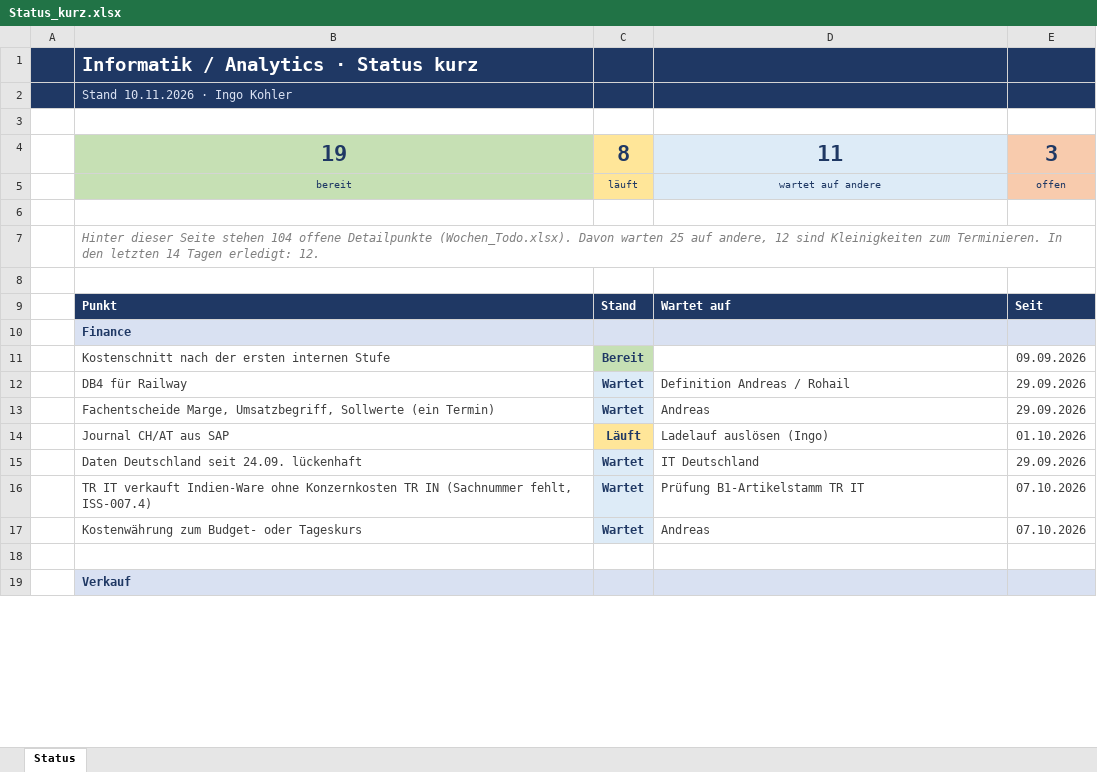
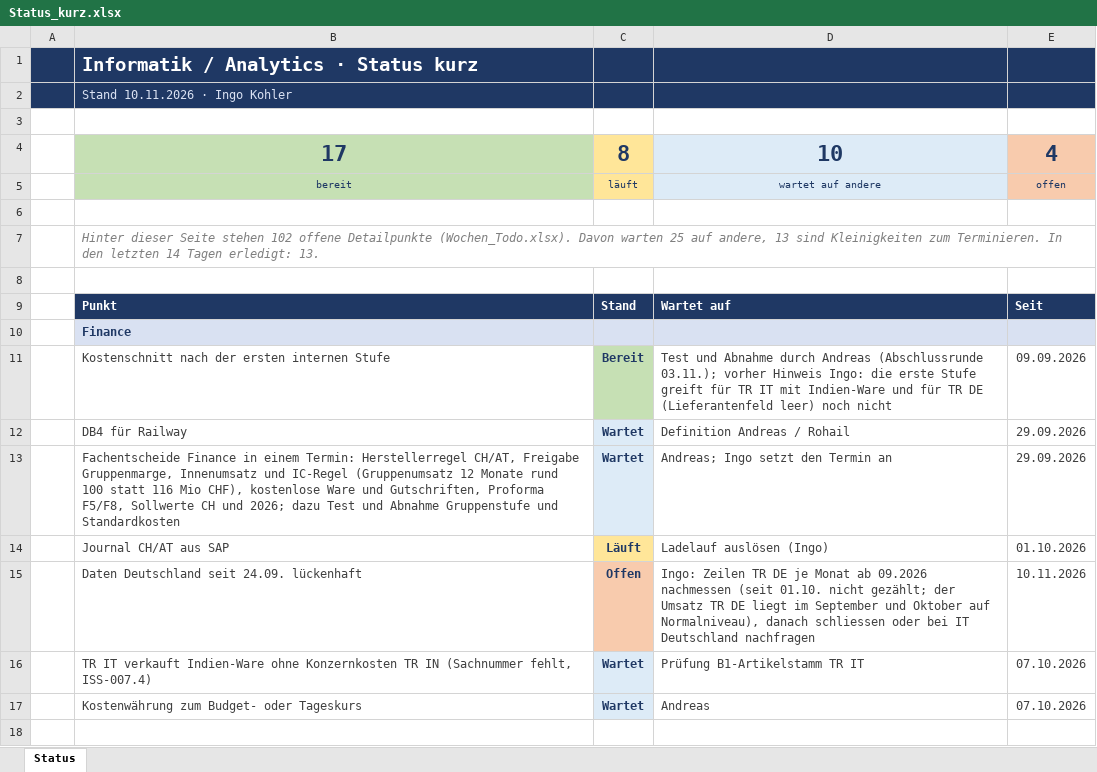
Before and after one commit to metacube2/Ai, an Excel workbook: TrafagSalesExporter/projektmanagement/Status_kurz.xlsx, sheet Status, drawn as a sheet; only a part is shown; the shorter side is filled out with more unchanged rows; values as stored, in another font and other column widths than the file's, no borders; removed rows and columns are numbered as before the commit, all else as after; the diff covers the shown part only; the diff names each change by its address in the sheet, - before the commit and + after, or states it on an @@ line.

```diff
--- a/TrafagSalesExporter/projektmanagement/Status_kurz.xlsx (sheet Status)
+++ b/TrafagSalesExporter/projektmanagement/Status_kurz.xlsx (sheet Status)
-row 4:  | 19 | 8 | 11 | 3
+row 4:  | 17 | 8 | 10 | 4
-B7: …Seite stehen 104 offene Detailpunkte (Wochen_Todo.xlsx). Davon warten 25 auf andere, 12 sind Kleinigkeiten zum Terminieren. In den letzten 14 Tagen erledigt: 12.
+B7: …Seite stehen 102 offene Detailpunkte (Wochen_Todo.xlsx). Davon warten 25 auf andere, 13 sind Kleinigkeiten zum Terminieren. In den letzten 14 Tagen erledigt: 13.
-D11: (empty)
+D11: Test und Abnahme durch Andreas (Abschlussrunde 03.11.); vorher Hinweis Ingo: die erste Stufe greift für TR IT mit Indien-Ware und für TR DE (Lieferantenfeld leer) noch nicht
-B13: Fachentscheide Marge, Umsatzbegriff, Sollwerte (ein Termin)
+B13: Fachentscheide Finance in einem Termin: Herstellerregel CH/AT, Freigabe Gruppenmarge, Innenumsatz und IC-Regel (Gruppenumsatz 12 Monate rund 100 statt 116 Mio CHF), kostenlose Ware und Gutschriften, Proforma F5/F8, Sollwerte CH und 2026; dazu Test und Abnahme Gruppenstufe und Standardkosten
-D13: Andreas
+D13: Andreas; Ingo setzt den Termin an
-C15: Wartet
+C15: Offen
-C15 fill: #DDEBF7
+C15 fill: #F8CBAD
-D15: IT Deutschland
+D15: Ingo: Zeilen TR DE je Monat ab 09.2026 nachmessen (seit 01.10. nicht gezählt; der Umsatz TR DE liegt im September und Oktober auf Normalniveau), danach schliessen oder bei IT Deutschland nachfragen
-E15: 29.09.2026
+E15: 10.11.2026
```
Also changed, not shown: 1 added row, 1 removed row, 19 edited cells and cell formats elsewhere in this sheet, TrafagSalesExporter/projektmanagement/Wochen_Todo.xlsx, 4 other files.
